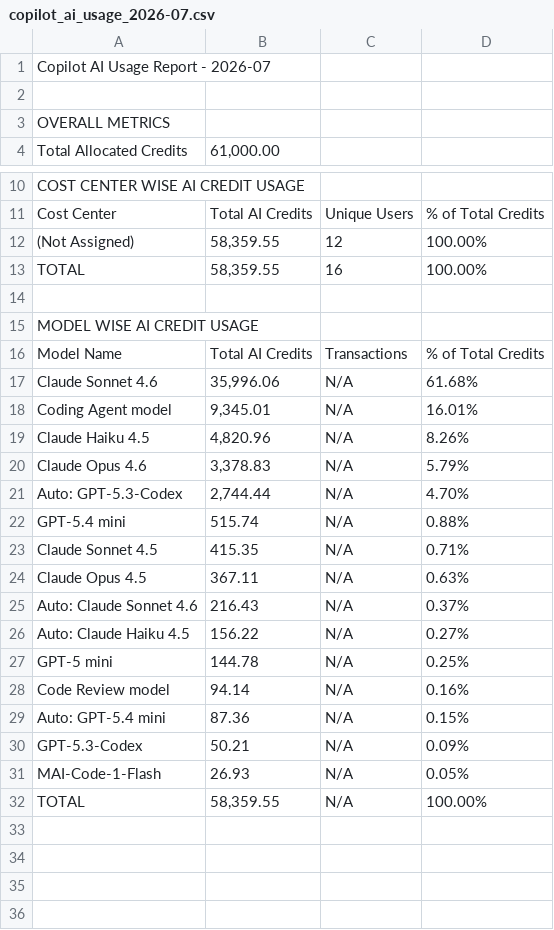
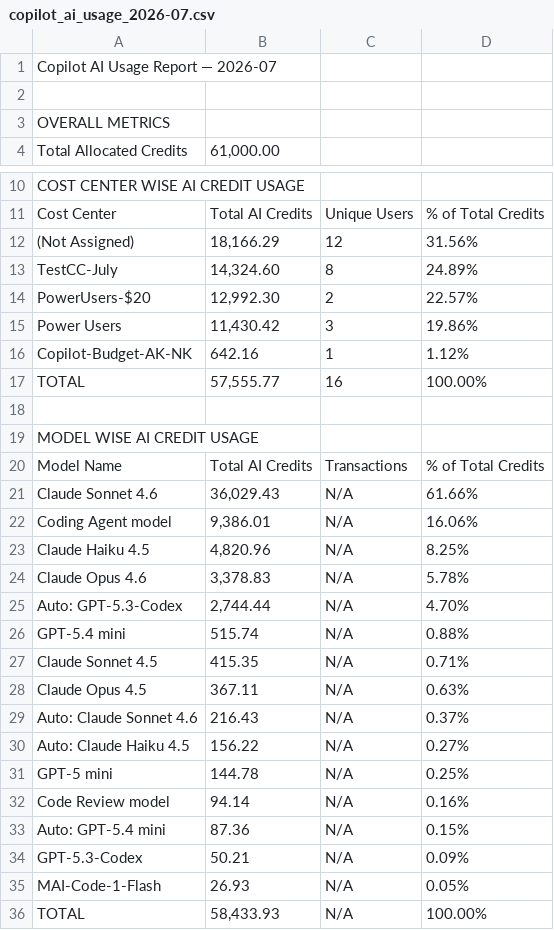
Before and after one commit to CanarysPlayground/AI-Usage-Report, a CSV file: reports/copilot_ai_usage_2026-07.csv, drawn as a sheet; only a part is shown, gaps mark what is left out.

```diff
--- a/reports/copilot_ai_usage_2026-07.csv
+++ b/reports/copilot_ai_usage_2026-07.csv
@@ -1,2 +1,2 @@
-Copilot AI Usage Report - 2026-07
+Copilot AI Usage Report — 2026-07
 
@@ -11,4 +11,8 @@ COST CENTER WISE AI CREDIT USAGE
 Cost Center,Total AI Credits,Unique Users,% of Total Credits
-(Not Assigned),"58,359.55",12,100.00%
-TOTAL,"58,359.55",16,100.00%
+(Not Assigned),"18,166.29",12,31.56%
+TestCC-July,"14,324.60",8,24.89%
+PowerUsers-$20,"12,992.30",2,22.57%
+Power Users,"11,430.42",3,19.86%
+Copilot-Budget-AK-NK,642.16,1,1.12%
+TOTAL,"57,555.77",16,100.00%
 
@@ -16,6 +20,6 @@ MODEL WISE AI CREDIT USAGE
 Model Name,Total AI Credits,Transactions,% of Total Credits
-Claude Sonnet 4.6,"35,996.06",N/A,61.68%
-Coding Agent model,"9,345.01",N/A,16.01%
-Claude Haiku 4.5,"4,820.96",N/A,8.26%
-Claude Opus 4.6,"3,378.83",N/A,5.79%
+Claude Sonnet 4.6,"36,029.43",N/A,61.66%
+Coding Agent model,"9,386.01",N/A,16.06%
+Claude Haiku 4.5,"4,820.96",N/A,8.25%
+Claude Opus 4.6,"3,378.83",N/A,5.78%
 Auto: GPT-5.3-Codex,"2,744.44",N/A,4.70%
@@ -31,2 +35,2 @@ GPT-5.3-Codex,50.21,N/A,0.09%
 MAI-Code-1-Flash,26.93,N/A,0.05%
-TOTAL,"58,359.55",N/A,100.00%
+TOTAL,"58,433.93",N/A,100.00%
```
